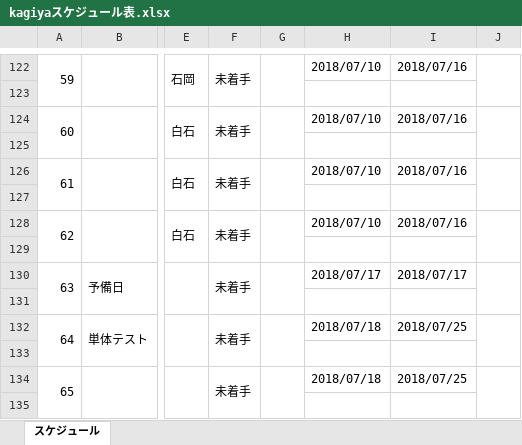
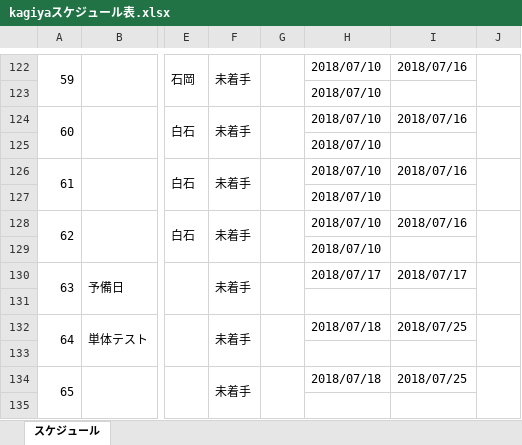
Before and after one commit to cnnym31/test, an Excel workbook: kagiyaスケジュール表.xlsx, sheet スケジュール, drawn as a sheet; only a part is shown, gaps mark what is left out; values as stored, in another font and other column widths than the file's, no cell formats; conditional formats not drawn; the diff covers the shown part only; the diff names each change by its address in the sheet, - before the commit and + after, or states it on an @@ line.

```diff
--- a/kagiyaスケジュール表.xlsx (sheet スケジュール)
+++ b/kagiyaスケジュール表.xlsx (sheet スケジュール)
-H123: (empty)
+H123: 2018/07/10
-H125: (empty)
+H125: 2018/07/10
-H127: (empty)
+H127: 2018/07/10
-H129: (empty)
+H129: 2018/07/10
```
Also changed, not shown: 30 edited cells elsewhere in this sheet, cell formats, 2 other files.
